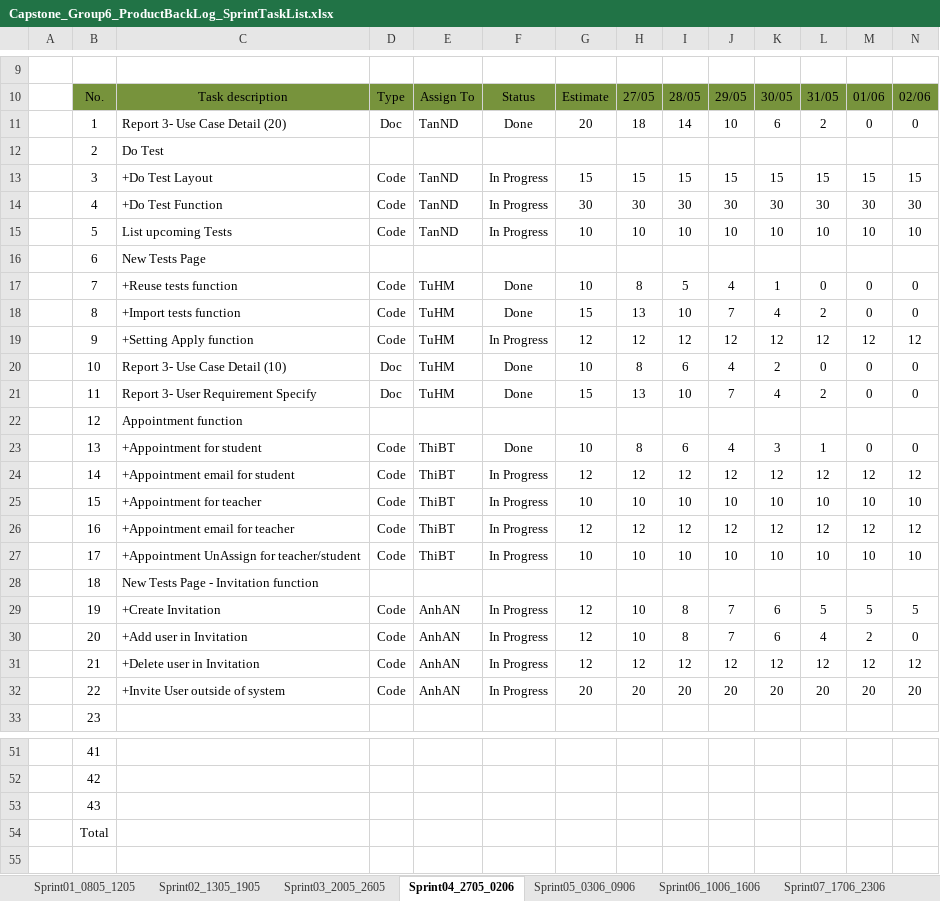
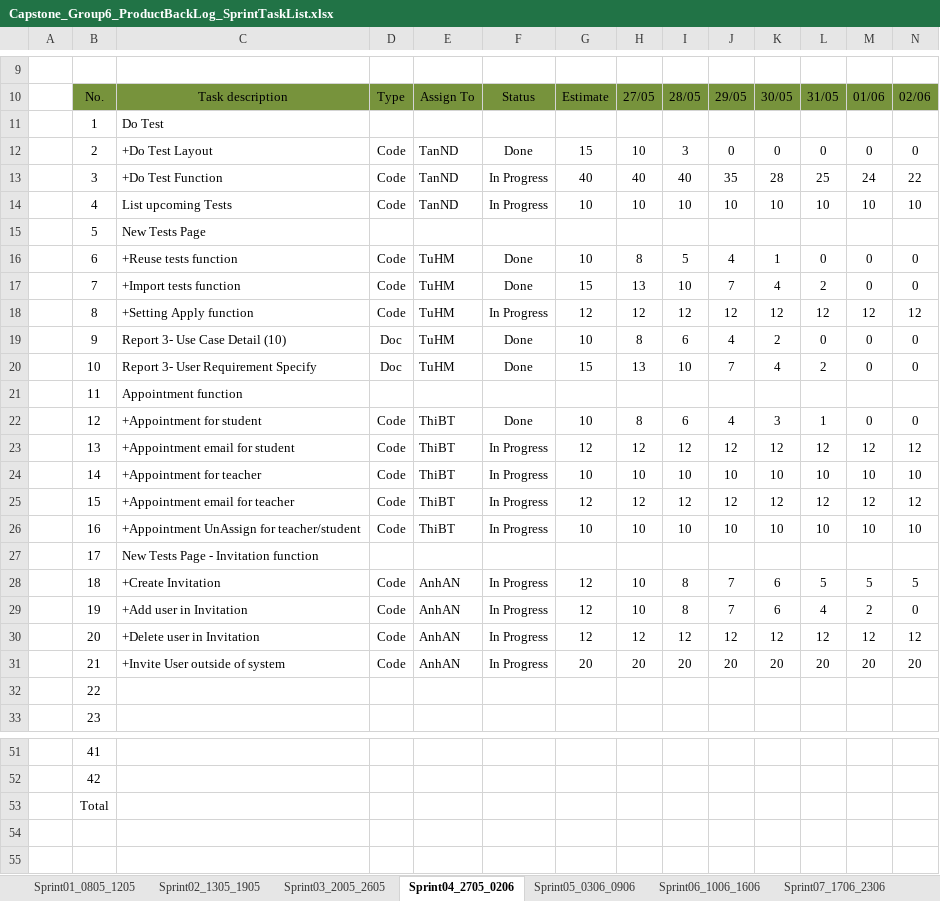
Before and after one commit to haima24/oats-project, an Excel workbook: Documents/ProductBackLog/Capstone_Group6_ProductBackLog_SprintTaskList.xlsx, sheet Sprint04_2705_0206, drawn as a sheet; only a part is shown, gaps mark what is left out; the shorter side is filled out with more unchanged rows; values as stored, in another font and other column widths than the file's, no borders; table styles not drawn; removed rows and columns are numbered as before the commit, all else as after; rows hold the shown columns only; the diff names each change by its address in the sheet, - before the commit and + after, or states it on an @@ line.

```diff
--- a/Documents/ProductBackLog/Capstone_Group6_ProductBackLog_SprintTaskList.xlsx (sheet Sprint04_2705_0206)
+++ b/Documents/ProductBackLog/Capstone_Group6_ProductBackLog_SprintTaskList.xlsx (sheet Sprint04_2705_0206)
-row 11:  | 1 | Report 3- Use Case Detail (20) | Doc | TanND | Done | 20 | 18 | 14 | 10 | 6 | 2 | 0 | 0
-B11: 2
+B11: 1
-row 13:  | 3 | +Do Test Layout | Code | TanND | In Progress | 15 | 15 | 15 | 15 | 15 | 15 | 15 | 15
-row 14:  | 4 | +Do Test Function | Code | TanND | In Progress | 30 | 30 | 30 | 30 | 30 | 30 | 30 | 30
+row 12:  | 2 | +Do Test Layout | Code | TanND | Done | 15 | 10 | 3 | 0 | 0 | 0 | 0 | 0
+row 13:  | 3 | +Do Test Function | Code | TanND | In Progress | 40 | 40 | 40 | 35 | 28 | 25 | 24 | 22
-B14: 5
+B14: 4
-B15: 6
+B15: 5
-B16: 7
+B16: 6
-B17: 8
+B17: 7
-B18: 9
+B18: 8
-B19: 10
+B19: 9
-B20: 11
+B20: 10
-B21: 12
+B21: 11
-B22: 13
+B22: 12
-B23: 14
+B23: 13
-B24: 15
+B24: 14
-B25: 16
+B25: 15
-B26: 17
+B26: 16
-B27: 18
+B27: 17
-B28: 19
+B28: 18
-B29: 20
+B29: 19
-B30: 21
+B30: 20
-B31: 22
+B31: 21
+row 32:  | 22
-row 53:  | 43
```
Also changed, not shown: sheet Sprint07_1706_2306, sheet Sprint05_0306_0906, sheet Sprint13_2907_0408, sheet Sprint12_2207_2807, sheet Sprint14_0508_1108, sheet Sprint10_0807_1407, 4 more sheets.
